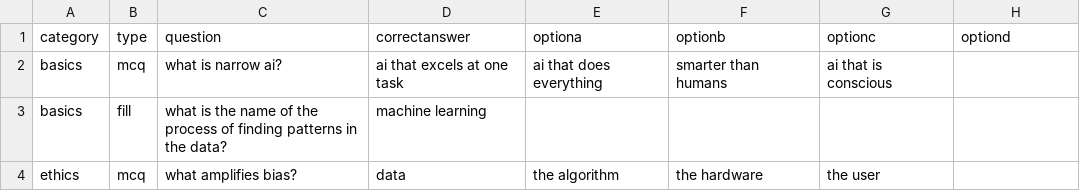
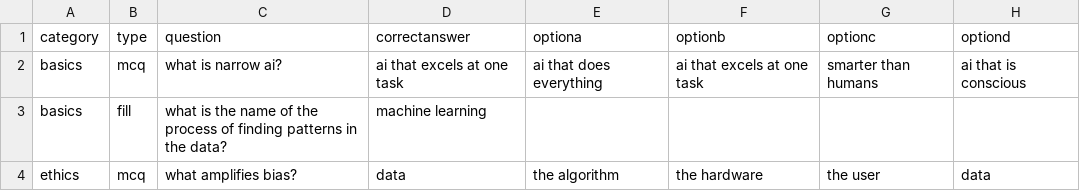
Before and after one commit to ivadebandit/ML-quiz, a CSV file: cards.csv, drawn as a sheet.

Commit message:
fix input spacing and add letter mapping for questions

```diff
--- a/cards.csv
+++ b/cards.csv
@@ -1,4 +1,4 @@
 category,type,question,correctanswer,optiona,optionb,optionc,optiond
-basics,mcq,what is narrow ai?,ai that excels at one task,ai that does everything,smarter than humans,ai that is conscious,
+basics,mcq,what is narrow ai?,ai that excels at one task,ai that does everything,ai that excels at one task,smarter than humans,ai that is conscious
 basics,fill,what is the name of the process of finding patterns in the data?,machine learning,,,,
-ethics,mcq,what amplifies bias?,data,the algorithm,the hardware,the user,
+ethics,mcq,what amplifies bias?,data,the algorithm,the hardware,the user,data
```
Also changed, not shown: 1 other file.
